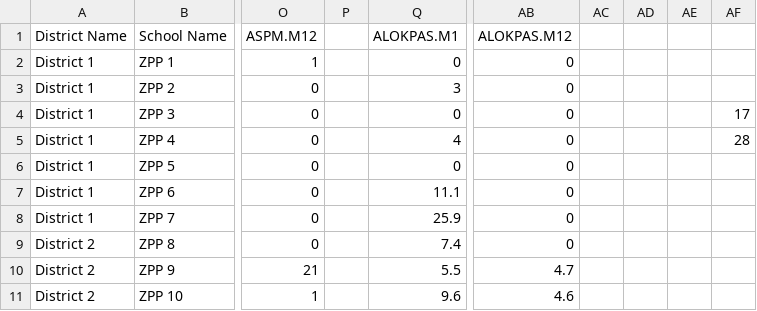
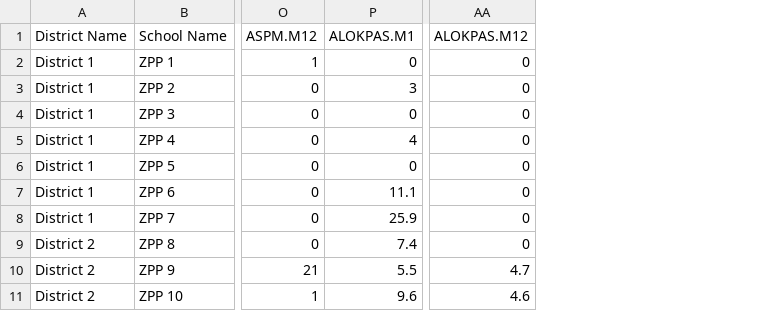
Before and after one commit to freightheave/zpp-analysis-khan-academy, a CSV file: M&E Insight Analyst Assignment - Data set - Copy.csv, drawn as a sheet; only a part is shown, gaps mark what is left out; the diff names each change by its address in the sheet, - before the commit and + after, or states it on an @@ line.

Commit message:
Add per district calcs and fix dataset.

```diff
--- a/M&E Insight Analyst Assignment - Data set - Copy.csv
+++ b/M&E Insight Analyst Assignment - Data set - Copy.csv
-column P, empty
-column AC, empty
-column AD, empty
-column AE, empty
-column AF, rows 4-5: 17 | 28
```
Also changed, not shown: 1 other file.
